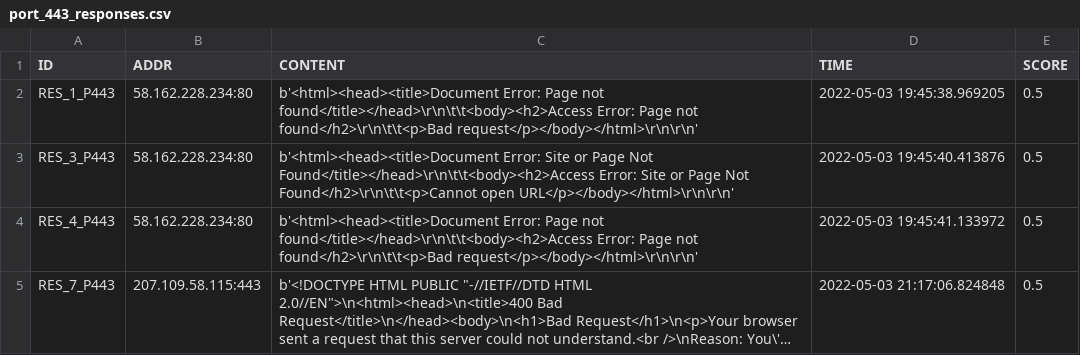
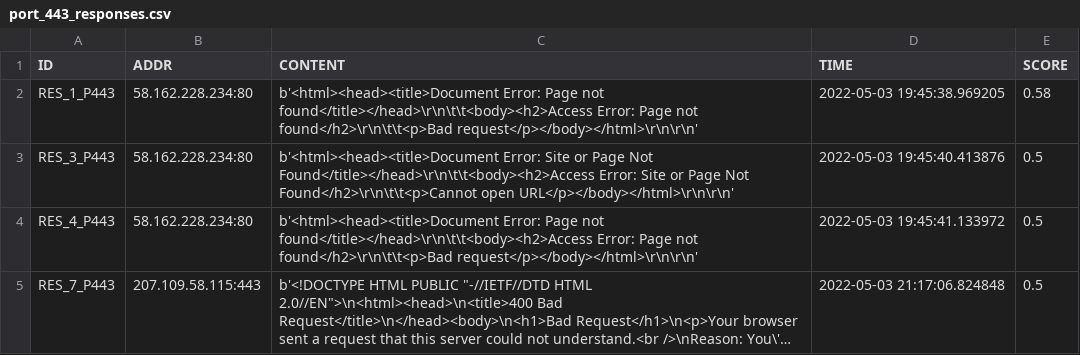
Before and after one commit to 9carlo6/CandyPot, a CSV file: responses/port_443_responses.csv, drawn as a sheet; only a part is shown; long unchanged cells end in ….

```diff
--- a/responses/port_443_responses.csv
+++ b/responses/port_443_responses.csv
@@ -1,3 +1,3 @@
 ID,ADDR,CONTENT,TIME,SCORE
-RES_1_P443,58.162.228.234:80,b'<html><head><title>Document Error: Page not found</title></head>\r\n\t\t<body><h2>Access Error: Page not found</h2>\r\n\t\t<p>Bad request</p></body></html>\r\n\r\n',2022-05-03 19:45:38.969205,0.5
+RES_1_P443,58.162.228.234:80,b'<html><head><title>Document Error: Page not found</title></head>\r\n\t\t<body><h2>Access Error: Page not found</h2>\r\n\t\t<p>Bad request</p></body></html>\r\n\r\n',2022-05-03 19:45:38.969205,0.58
 RES_3_P443,58.162.228.234:80,b'<html><head><title>Document Error: Site or Page Not Found</title></head>\r\n\t\t<body><h2>Access Error: Site or Page Not Found</h2>\r\n\t\t<p>Cannot open URL</p></body></html>\r\n\r\n',2022-05-03 19:45:40.413876,0.5
```
Also changed, not shown: responses/port_7547_responses.csv, responses/port_8080_responses.csv, 13 other files.
